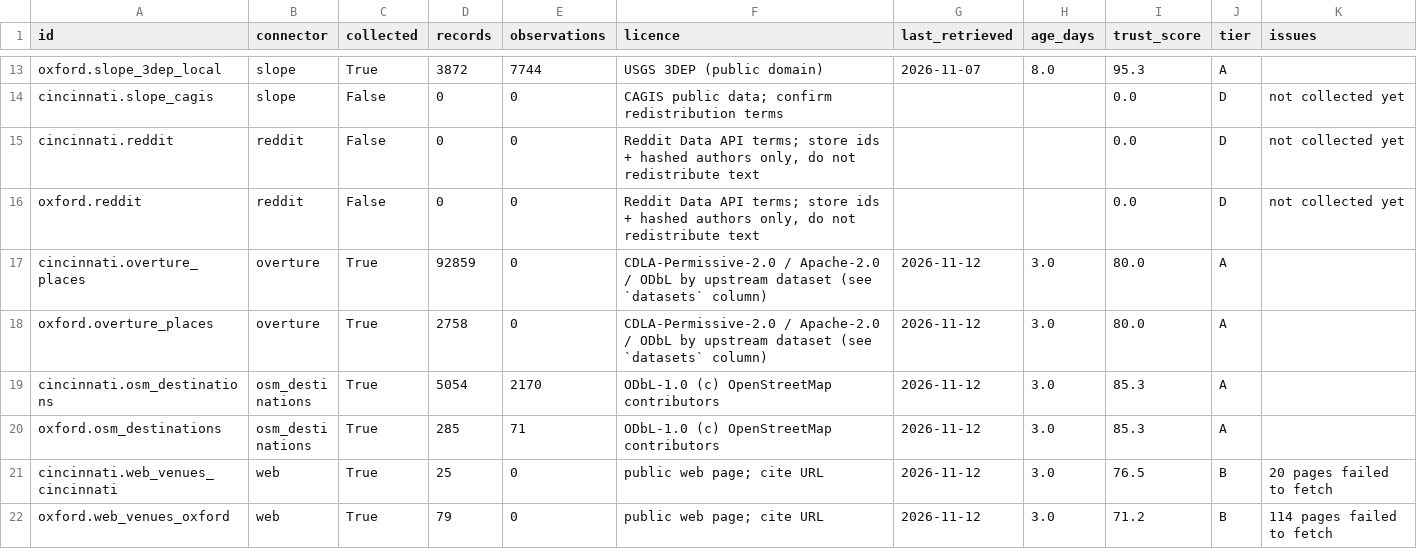
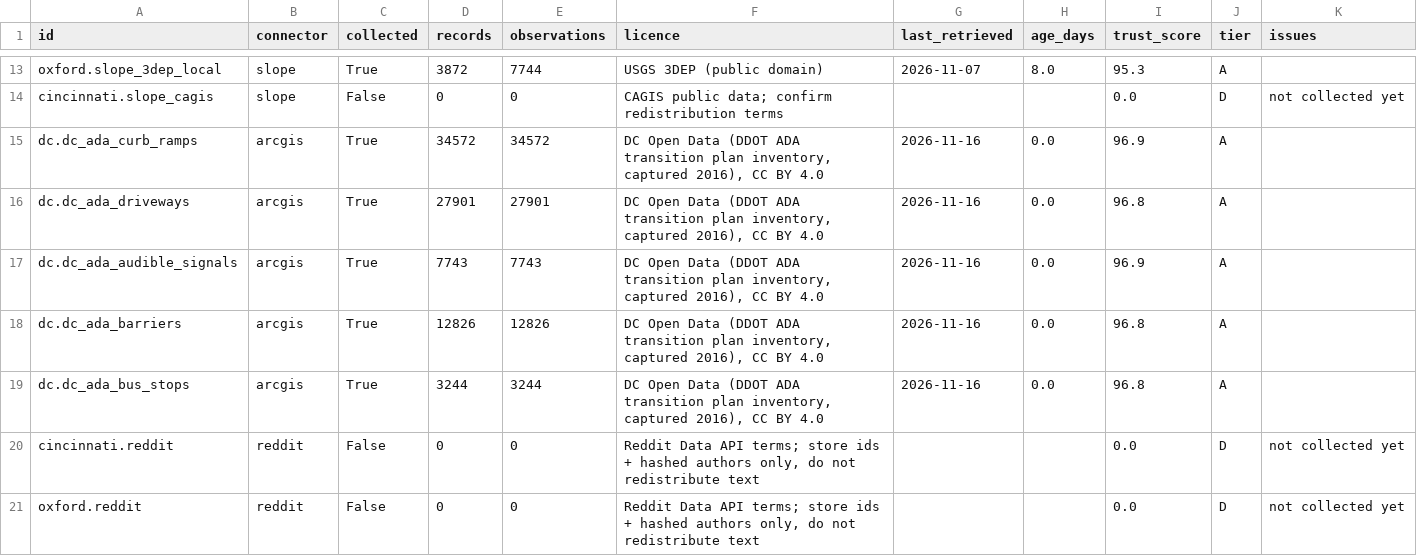
Before and after one commit to zenaism/accessibility-map, a CSV file: data/cards/index.csv, drawn as a sheet; only a part is shown, gaps mark what is left out; the shorter side is filled out with more unchanged rows; the diff names each change by its address in the sheet, - before the commit and + after, or states it on an @@ line.

```diff
--- a/data/cards/index.csv
+++ b/data/cards/index.csv
+row 15: dc.dc_ada_curb_ramps | arcgis | True | 34572 | 34572 | DC Open Data (DDOT ADA transition plan inventory, captured 2016), CC BY 4.0 | 2026-11-16 | 0.0 | 96.9 | A
+row 16: dc.dc_ada_driveways | arcgis | True | 27901 | 27901 | DC Open Data (DDOT ADA transition plan inventory, captured 2016), CC BY 4.0 | 2026-11-16 | 0.0 | 96.8 | A
+row 17: dc.dc_ada_audible_signals | arcgis | True | 7743 | 7743 | DC Open Data (DDOT ADA transition plan inventory, captured 2016), CC BY 4.0 | 2026-11-16 | 0.0 | 96.9 | A
+row 18: dc.dc_ada_barriers | arcgis | True | 12826 | 12826 | DC Open Data (DDOT ADA transition plan inventory, captured 2016), CC BY 4.0 | 2026-11-16 | 0.0 | 96.8 | A
+row 19: dc.dc_ada_bus_stops | arcgis | True | 3244 | 3244 | DC Open Data (DDOT ADA transition plan inventory, captured 2016), CC BY 4.0 | 2026-11-16 | 0.0 | 96.8 | A
```
Also changed, not shown: data/source_inventory.csv, 10 other files.
